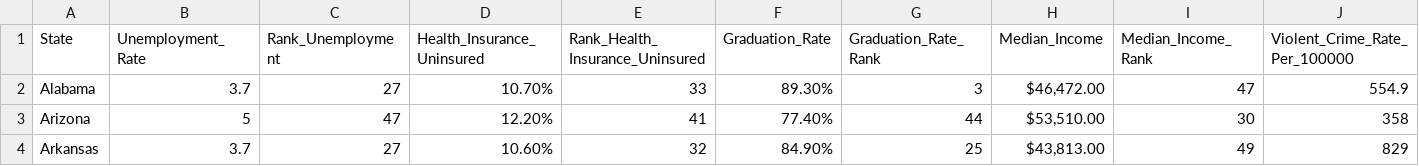
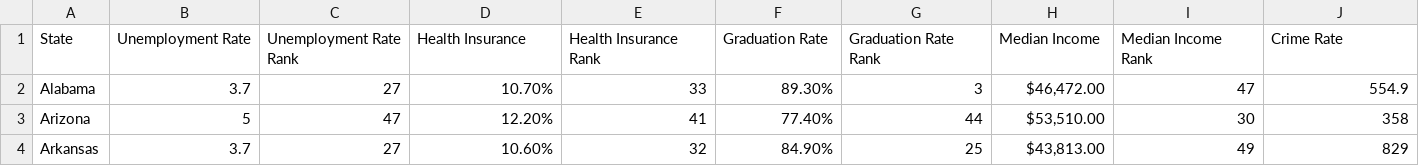
Before and after one commit to STAT360/finalproject-group-b, a CSV file: data/final_table.csv, drawn as a sheet; only a part is shown; the diff covers the shown part only; the diff names each change by its address in the sheet, - before the commit and + after, or states it on an @@ line.

Commit message:
Updated app and full table

```diff
--- a/data/final_table.csv
+++ b/data/final_table.csv
-B1: Unemployment_Rate
+B1: Unemployment Rate
-C1: Rank_Unemployment
+C1: Unemployment Rate Rank
-D1: Health_Insurance_Uninsured
+D1: Health Insurance
-E1: Rank_Health_Insurance_Uninsured
+E1: Health Insurance Rank
-F1: Graduation_Rate
+F1: Graduation Rate
-G1: Graduation_Rate_Rank
+G1: Graduation Rate Rank
-H1: Median_Income
+H1: Median Income
-I1: Median_Income_Rank
+I1: Median Income Rank
-J1: Violent_Crime_Rate_Per_100000
+J1: Crime Rate
```
Also changed, not shown: 1 edited cell elsewhere in this file, 2 other files.
